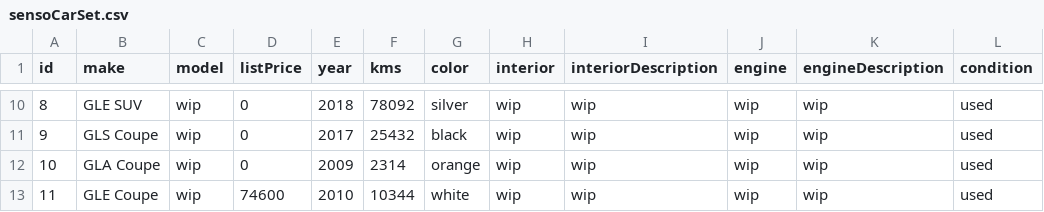
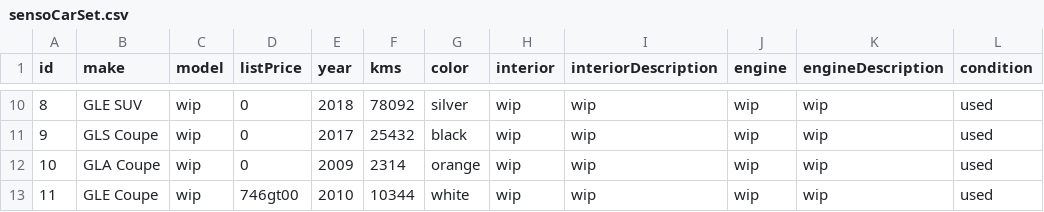
Before and after one commit to TLI-Project/Roo, a CSV file: data/sensoCarSet.csv, drawn as a sheet; only a part is shown, gaps mark what is left out; the diff names each change by its address in the sheet, - before the commit and + after, or states it on an @@ line.

Commit message:
updated data set

```diff
--- a/data/sensoCarSet.csv
+++ b/data/sensoCarSet.csv
-D13 (listPrice): 74600
+D13 (listPrice): 746gt00
```
